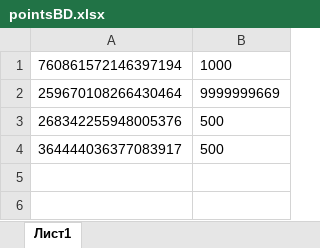
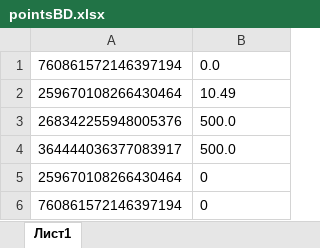
Before and after one commit to Holeur/DiscordBot, an Excel workbook: pointsBD.xlsx, sheet Лист1, drawn as a sheet; values as stored, in another font and other column widths than the file's, no borders; the diff names each change by its address in the sheet, - before the commit and + after, or states it on an @@ line.

```diff
--- a/pointsBD.xlsx (sheet Лист1)
+++ b/pointsBD.xlsx (sheet Лист1)
-B1: 1000
+B1: 0.0
-B2: 9999999669
+B2: 10.49
-B3:B4: 500
+B3:B4: 500.0
+row 5: 259670108266430464 | 0
+row 6: 760861572146397194 | 0
```
Also changed, not shown: 6 other files.
